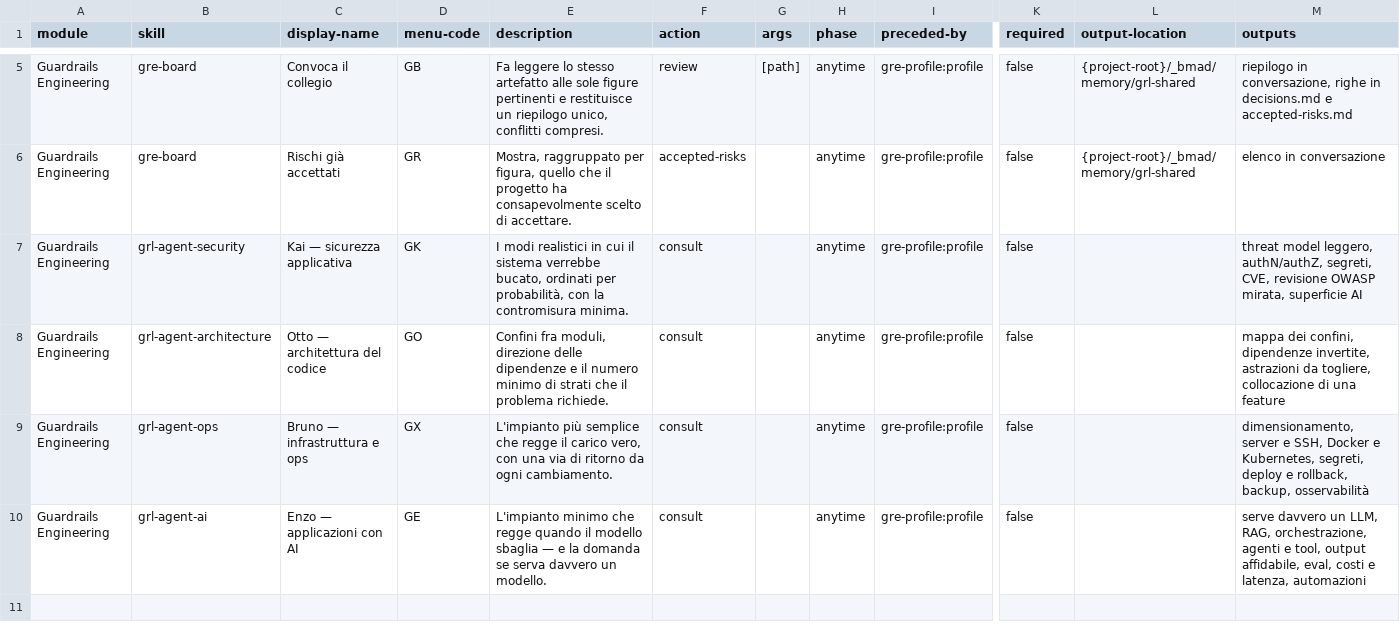
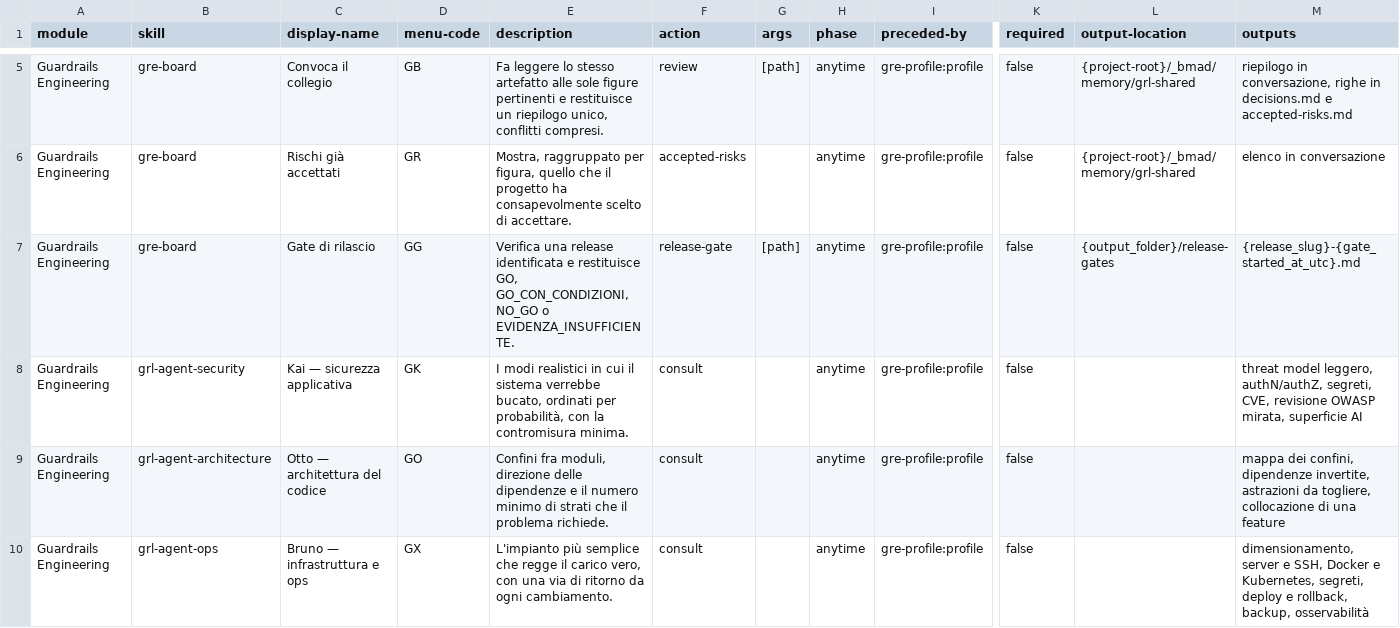
Before and after one commit to mlarese/bmad-module-guardrails-engineering, a CSV file: src/module-help.csv, drawn as a sheet; only a part is shown, gaps mark what is left out; the shorter side is filled out with more unchanged rows; rows hold the shown columns only; the diff names each change by its address in the sheet, - before the commit and + after, or states it on an @@ line.

Commit message:
feat(grl): consegna WordPress controllata e release gate di grl-board

```diff
--- a/src/module-help.csv
+++ b/src/module-help.csv
+row 7: Guardrails Engineering | gre-board | Gate di rilascio | GG | Verifica una release identificata e restituisce GO, GO_CON_CONDIZIONI, NO_GO o EVIDENZA_INSUFFICIENTE. | release-gate | [path] | anytime | gre-profile:profile | false | {output_folder}/release-gates | {release_slug}-{gate_started_at_utc}.md
```
Also changed, not shown: src/skills/gre-setup/assets/module-help.csv, 28 other files.
